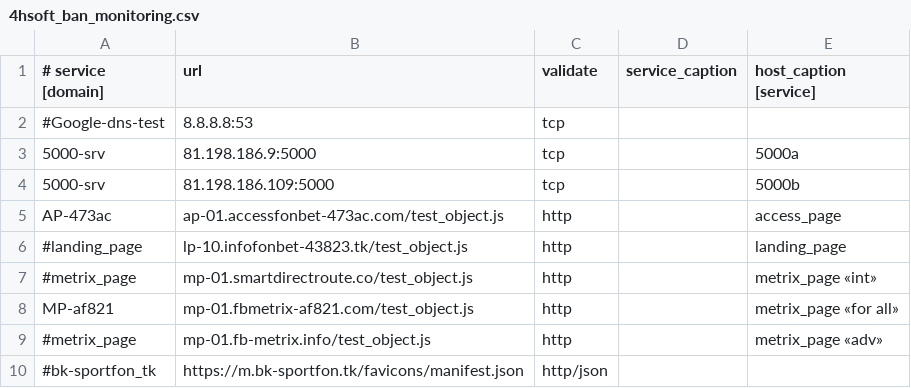
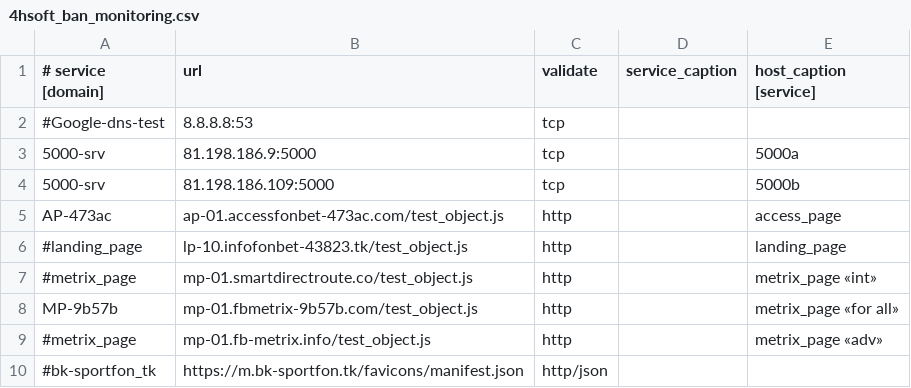
Before and after one commit to fbdevdata/psipl, a CSV file: 4hsoft_ban_monitoring.csv, drawn as a sheet; only a part is shown.

Commit message:
Update 4hsoft_ban_monitoring.csv

```diff
--- a/4hsoft_ban_monitoring.csv
+++ b/4hsoft_ban_monitoring.csv
@@ -7,3 +7,3 @@ AP-473ac;ap-01.accessfonbet-473ac.com/test_object.js;http;;access_page
 #metrix_page;mp-01.smartdirectroute.co/test_object.js;http;;metrix_page «int»
-MP-af821;mp-01.fbmetrix-af821.com/test_object.js;http;;metrix_page «for all»
+MP-9b57b;mp-01.fbmetrix-9b57b.com/test_object.js;http;;metrix_page «for all»
 #metrix_page;mp-01.fb-metrix.info/test_object.js;http;;metrix_page «adv»
```
